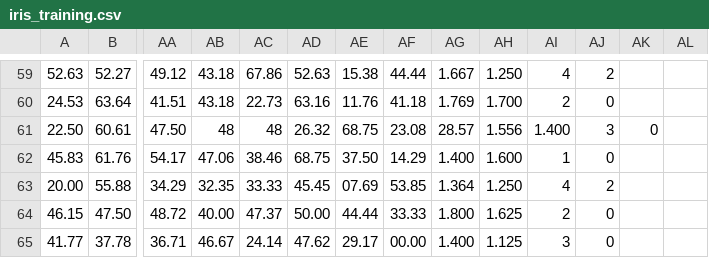
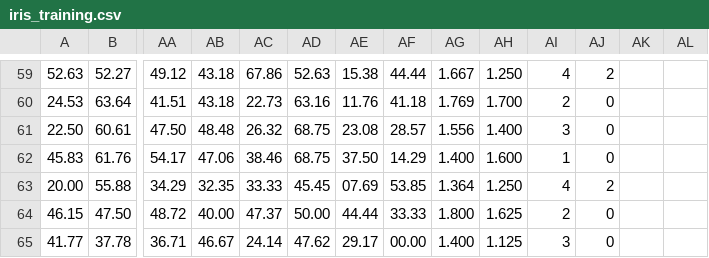
Before and after one commit to vrnvorona/models, a CSV file: iris_training.csv, drawn as a sheet; only a part is shown, gaps mark what is left out; the diff names each change by its address in the sheet, - before the commit and + after, or states it on an @@ line.

Commit message:
Update iris_training.csv

```diff
--- a/iris_training.csv
+++ b/iris_training.csv
-AB61: 48
+AB61: 48.48
-AC61: 48
+AC61: 26.32
-AD61: 26.32
+AD61: 68.75
-AE61: 68.75
+AE61: 23.08
-AF61: 23.08
+AF61: 28.57
-AG61: 28.57
+AG61: 1.556
-AH61: 1.556
+AH61: 1.400
-AI61: 1.400
+AI61: 3
-AJ61: 3
+AJ61: 0
-AK61: 0
+AK61: (empty)
```
